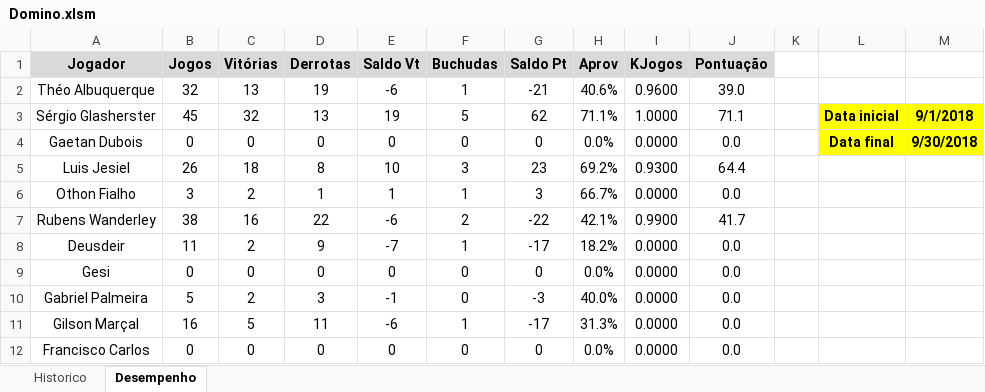
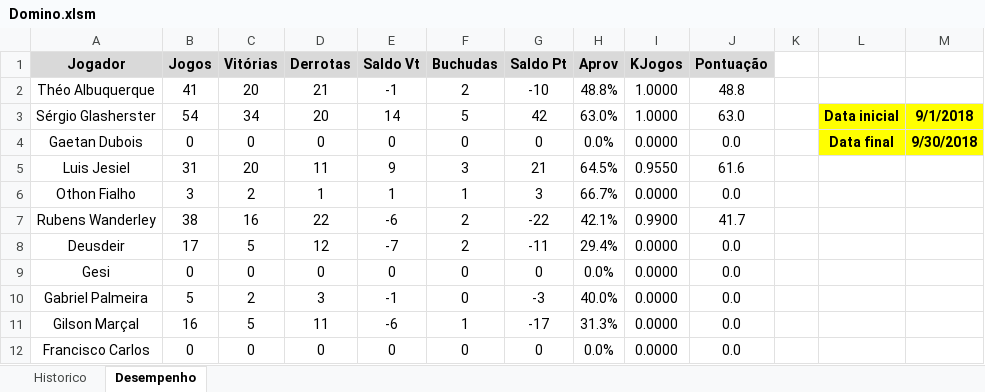
Before and after one commit to theoadepaula/domino, an Excel workbook: src/Domino.xlsm, sheet Desempenho, drawn as a sheet; only a part is shown; values as stored, in another font and other column widths than the file's, no borders; charts and pictures and conditional formats and table styles not drawn; the diff covers the shown part only; the diff names each change by its address in the sheet, - before the commit and + after, or states it on an @@ line.

```diff
--- a/src/Domino.xlsm (sheet Desempenho)
+++ b/src/Domino.xlsm (sheet Desempenho)
-B2 (Jogos): 32
+B2 (Jogos): 41
-C2 (Vitórias): 13
+C2 (Vitórias): 20
-D2 (Derrotas): 19
+D2 (Derrotas): 21
-E2 (Saldo Vt): -6
+E2 (Saldo Vt): -1
-F2 (Buchudas): 1
+F2 (Buchudas): 2
-G2 (Saldo Pt): -21
+G2 (Saldo Pt): -10
-H2 (Aprov): 40.6%
+H2 (Aprov): 48.8%
-I2 (KJogos): 0.9600
+I2 (KJogos): 1.0000
-J2 (Pontuação): 39.0
+J2 (Pontuação): 48.8
-B3 (Jogos): 45
+B3 (Jogos): 54
-C3 (Vitórias): 32
+C3 (Vitórias): 34
-D3 (Derrotas): 13
+D3 (Derrotas): 20
-E3 (Saldo Vt): 19
+E3 (Saldo Vt): 14
-G3 (Saldo Pt): 62
+G3 (Saldo Pt): 42
-H3 (Aprov): 71.1%
+H3 (Aprov): 63.0%
-J3 (Pontuação): 71.1
+J3 (Pontuação): 63.0
-B5 (Jogos): 26
+B5 (Jogos): 31
-C5 (Vitórias): 18
+C5 (Vitórias): 20
-D5 (Derrotas): 8
+D5 (Derrotas): 11
-E5 (Saldo Vt): 10
+E5 (Saldo Vt): 9
-G5 (Saldo Pt): 23
+G5 (Saldo Pt): 21
-H5 (Aprov): 69.2%
+H5 (Aprov): 64.5%
-I5 (KJogos): 0.9300
+I5 (KJogos): 0.9550
-J5 (Pontuação): 64.4
+J5 (Pontuação): 61.6
-B8 (Jogos): 11
+B8 (Jogos): 17
-C8 (Vitórias): 2
+C8 (Vitórias): 5
-D8 (Derrotas): 9
+D8 (Derrotas): 12
-F8 (Buchudas): 1
+F8 (Buchudas): 2
-G8 (Saldo Pt): -17
+G8 (Saldo Pt): -11
-H8 (Aprov): 18.2%
+H8 (Aprov): 29.4%
```
Also changed, not shown: 16 edited cells elsewhere in this sheet, sheet Historico.
